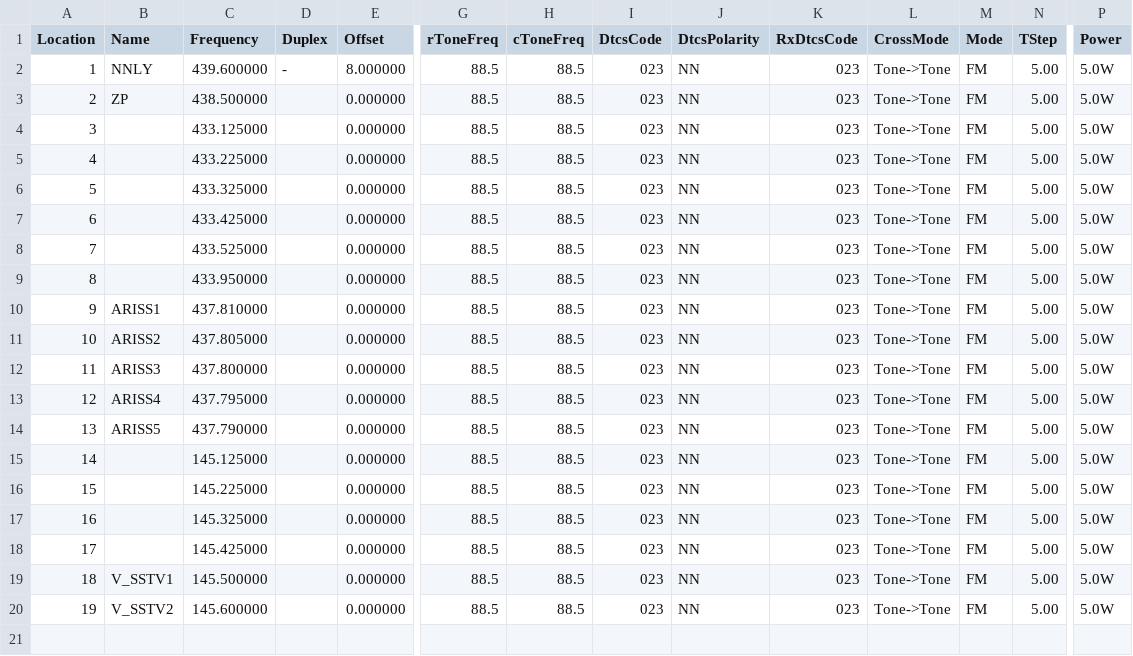
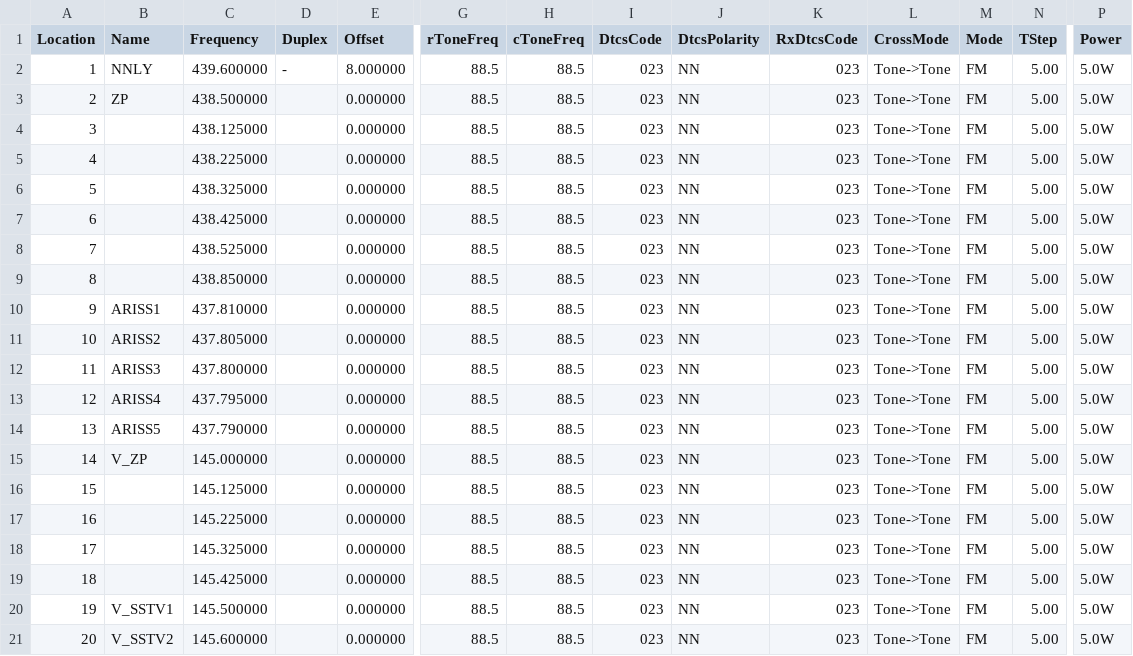
Before and after one commit to mike2718/cps-config, a CSV file: UV-K5/channel.csv, drawn as a sheet; only a part is shown, gaps mark what is left out; addresses are those after the commit; rows hold the shown columns only; the diff names each change by its address in the sheet, - before the commit and + after, or states it on an @@ line.

```diff
--- a/UV-K5/channel.csv
+++ b/UV-K5/channel.csv
-C4 (Frequency): 433.125000
+C4 (Frequency): 438.125000
-C5 (Frequency): 433.225000
+C5 (Frequency): 438.225000
-C6 (Frequency): 433.325000
+C6 (Frequency): 438.325000
-C7 (Frequency): 433.425000
+C7 (Frequency): 438.425000
-C8 (Frequency): 433.525000
+C8 (Frequency): 438.525000
-C9 (Frequency): 433.950000
+C9 (Frequency): 438.850000
+row 15: 14 | V_ZP | 145.000000 |  | 0.000000 | 88.5 | 88.5 | 023 | NN | 023 | Tone->Tone | FM | 5.00 | 5.0W
@@ column A (Location) renumbered from row 16 down @@
```
Also changed, not shown: 2 other files.
